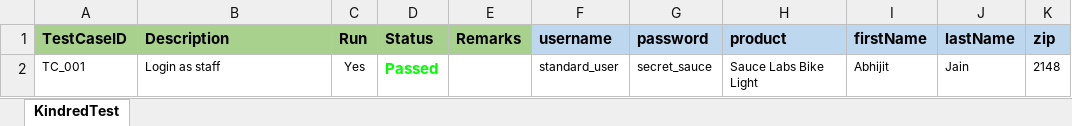
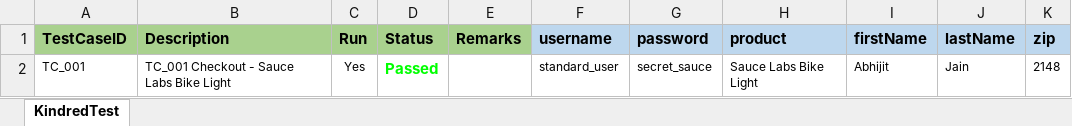
Before and after one commit to AbhijitJain/playwright-project, an Excel workbook: Automation_Saucedemo/DataFiles/InputData.xlsx, sheet KindredTest, drawn as a sheet; values as stored, in another font and other column widths than the file's, no borders; conditional formats not drawn; the diff names each change by its address in the sheet, - before the commit and + after, or states it on an @@ line.

Commit message:
Excel test description updated

```diff
--- a/Automation_Saucedemo/DataFiles/InputData.xlsx (sheet KindredTest)
+++ b/Automation_Saucedemo/DataFiles/InputData.xlsx (sheet KindredTest)
-B2 (Description): Login as staff
+B2 (Description): TC_001 Checkout - Sauce Labs Bike Light
```
